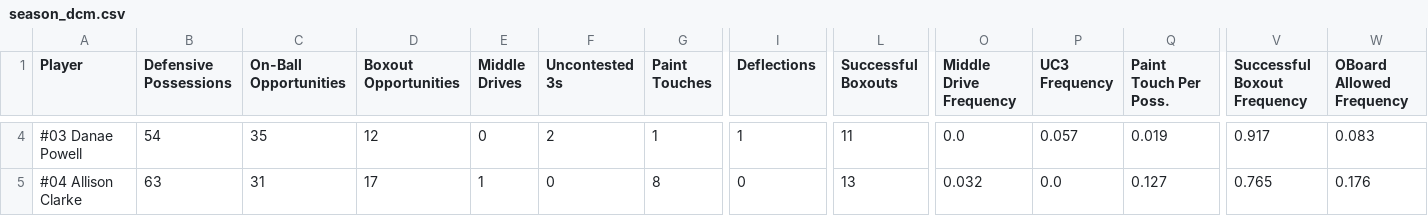
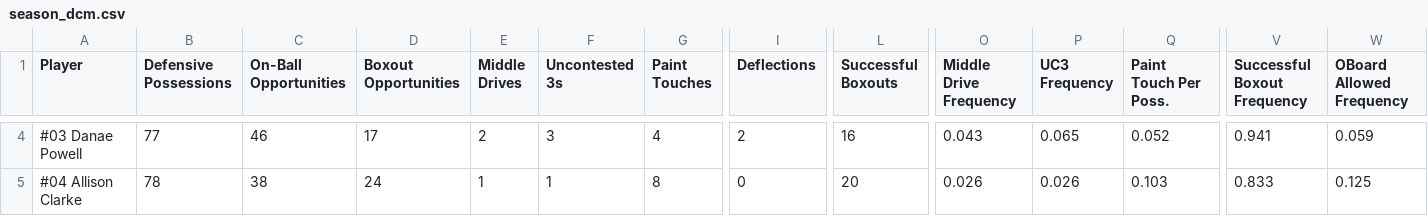
Before and after one commit to rubenxrodr/DCM_Analytics_v2, a CSV file: DCM_V3/data/dcm/master/season_dcm.csv, drawn as a sheet; only a part is shown, gaps mark what is left out; the diff covers the shown part only; the diff names each change by its address in the sheet, - before the commit and + after, or states it on an @@ line.

```diff
--- a/DCM_V3/data/dcm/master/season_dcm.csv
+++ b/DCM_V3/data/dcm/master/season_dcm.csv
-B4 (Defensive Possessions): 54
+B4 (Defensive Possessions): 77
-C4 (On-Ball Opportunities): 35
+C4 (On-Ball Opportunities): 46
-D4 (Boxout Opportunities): 12
+D4 (Boxout Opportunities): 17
-E4 (Middle Drives): 0
+E4 (Middle Drives): 2
-F4 (Uncontested 3s): 2
+F4 (Uncontested 3s): 3
-G4 (Paint Touches): 1
+G4 (Paint Touches): 4
-I4 (Deflections): 1
+I4 (Deflections): 2
-L4 (Successful Boxouts): 11
+L4 (Successful Boxouts): 16
-O4 (Middle Drive Frequency): 0.0
+O4 (Middle Drive Frequency): 0.043
-P4 (UC3 Frequency): 0.057
+P4 (UC3 Frequency): 0.065
-Q4 (Paint Touch Per Poss.): 0.019
+Q4 (Paint Touch Per Poss.): 0.052
-V4 (Successful Boxout Frequency): 0.917
+V4 (Successful Boxout Frequency): 0.941
-W4 (OBoard Allowed Frequency): 0.083
+W4 (OBoard Allowed Frequency): 0.059
-B5 (Defensive Possessions): 63
+B5 (Defensive Possessions): 78
-C5 (On-Ball Opportunities): 31
+C5 (On-Ball Opportunities): 38
-D5 (Boxout Opportunities): 17
+D5 (Boxout Opportunities): 24
-F5 (Uncontested 3s): 0
+F5 (Uncontested 3s): 1
-L5 (Successful Boxouts): 13
+L5 (Successful Boxouts): 20
-O5 (Middle Drive Frequency): 0.032
+O5 (Middle Drive Frequency): 0.026
-P5 (UC3 Frequency): 0.0
+P5 (UC3 Frequency): 0.026
-Q5 (Paint Touch Per Poss.): 0.127
+Q5 (Paint Touch Per Poss.): 0.103
-V5 (Successful Boxout Frequency): 0.765
+V5 (Successful Boxout Frequency): 0.833
-W5 (OBoard Allowed Frequency): 0.176
+W5 (OBoard Allowed Frequency): 0.125
```
Also changed, not shown: 135 edited cells elsewhere in this file.
